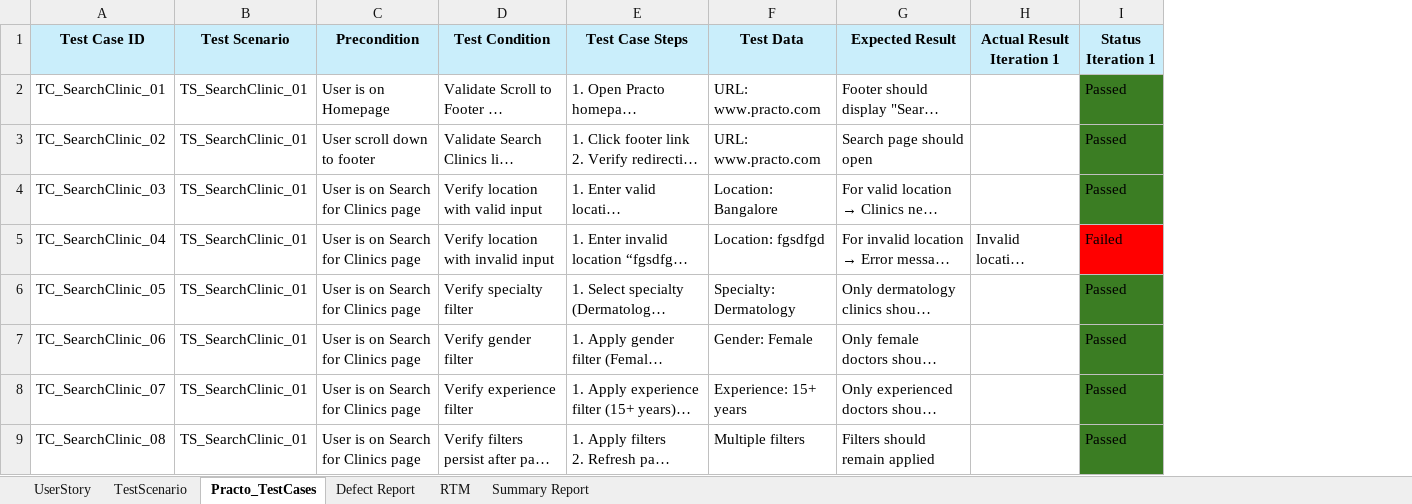
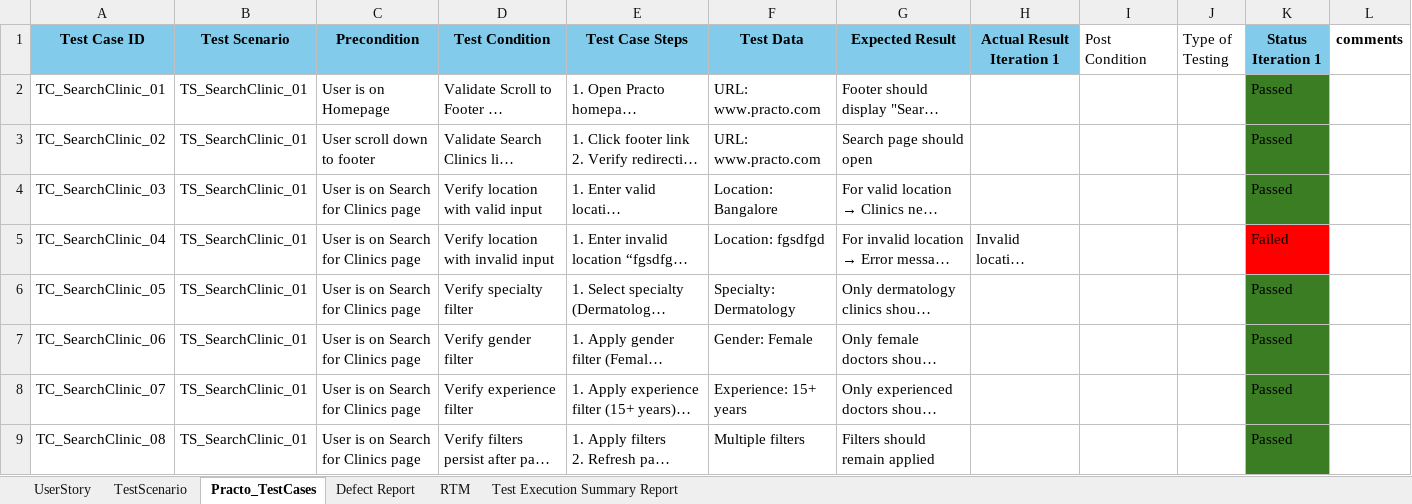
Before and after one commit to Mounika-Saarla/PRACTO_, an Excel workbook: practo.xlsx, sheet Practo_TestCases, drawn as a sheet; only a part is shown; long unchanged cells end in …; values as stored, in another font and other column widths than the file's, no borders; addresses are those after the commit; the diff covers the shown part only; the diff names each change by its address in the sheet, - before the commit and + after, or states it on an @@ line.

```diff
--- a/practo.xlsx (sheet Practo_TestCases)
+++ b/practo.xlsx (sheet Practo_TestCases)
-sheet tab: Summary Report
+sheet tab: Test Execution Summary Report
+column I (Post Condition), empty
+column J (Type of Testing), empty
+column L (comments), empty
-A1:H1 fill: #CAEEFB
+A1:H1 fill: #83CBEB
-K1 fill: #CAEEFB
+K1 fill: #83CBEB
```
Also changed, not shown: cell formats elsewhere in this sheet, sheet Defect Report, sheet Test Execution Summary Report, sheet TestScenario, sheet RTM, sheet UserStory.
